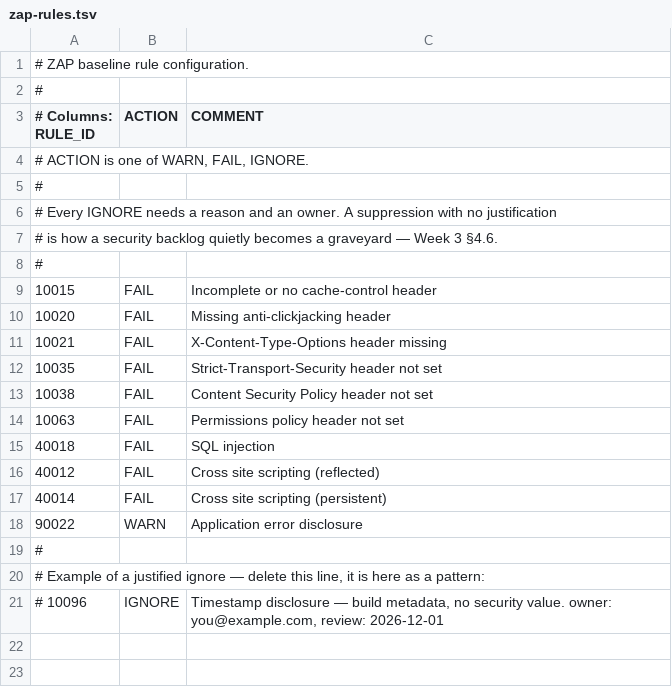
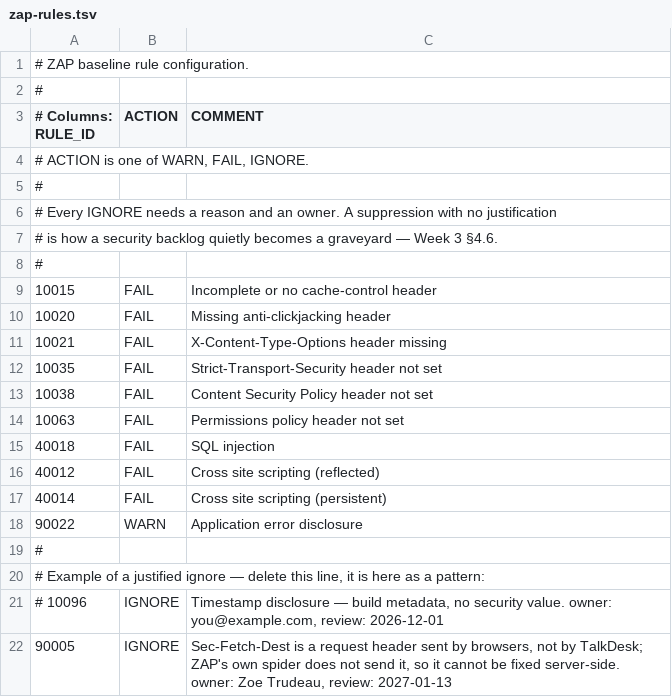
Before and after one commit to ztrudeau444/qe-capstone, a TSV file: quality/security/zap-rules.tsv, drawn as a sheet; the diff names each change by its address in the sheet, - before the commit and + after, or states it on an @@ line.

Commit message:
security: ZAP rule 90005 ignored as a false positive, with reason and owner

```diff
--- a/quality/security/zap-rules.tsv
+++ b/quality/security/zap-rules.tsv
+row 22: 90005 | IGNORE | Sec-Fetch-Dest is a request header sent by browsers, not by TalkDesk; ZAP's own spider does not send it, so it cannot be fixed server-side. owner: Zoe Trudeau, review: 2027-01-13
```
